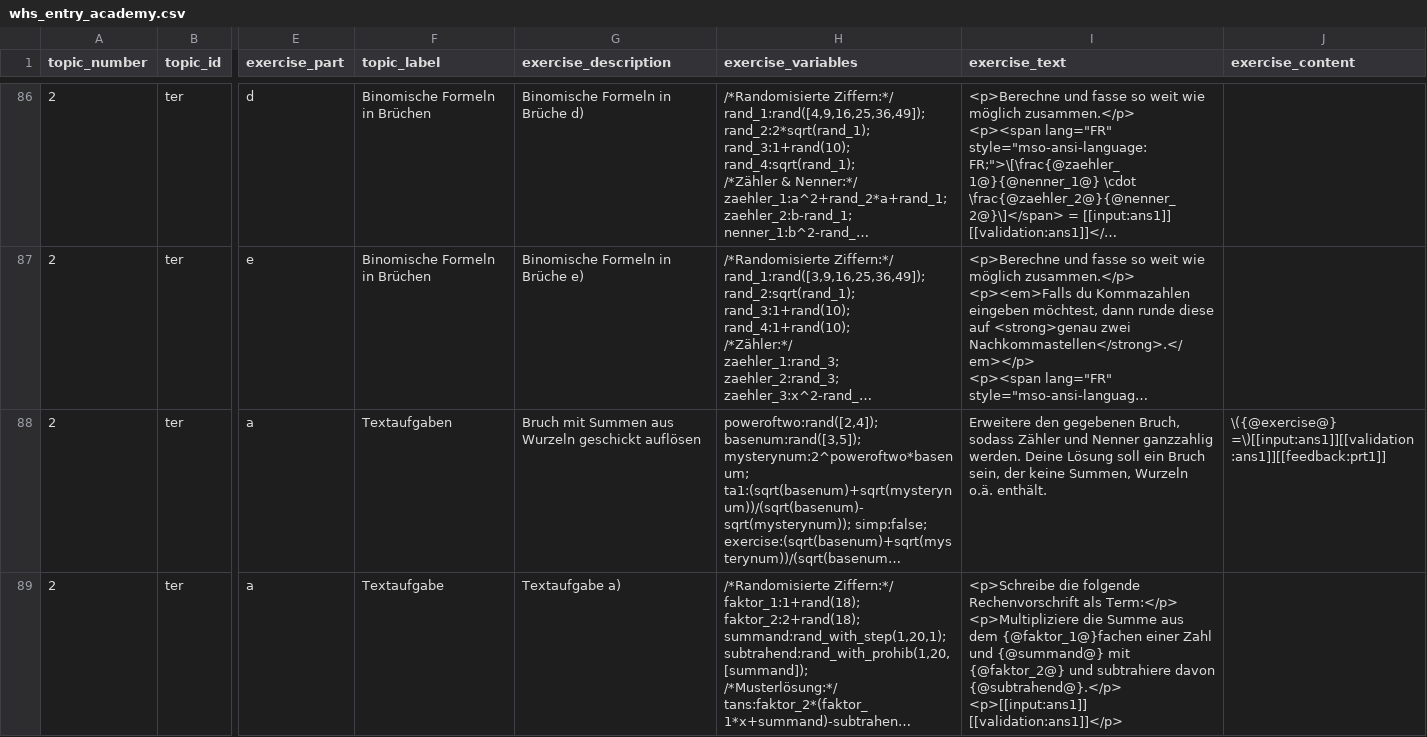
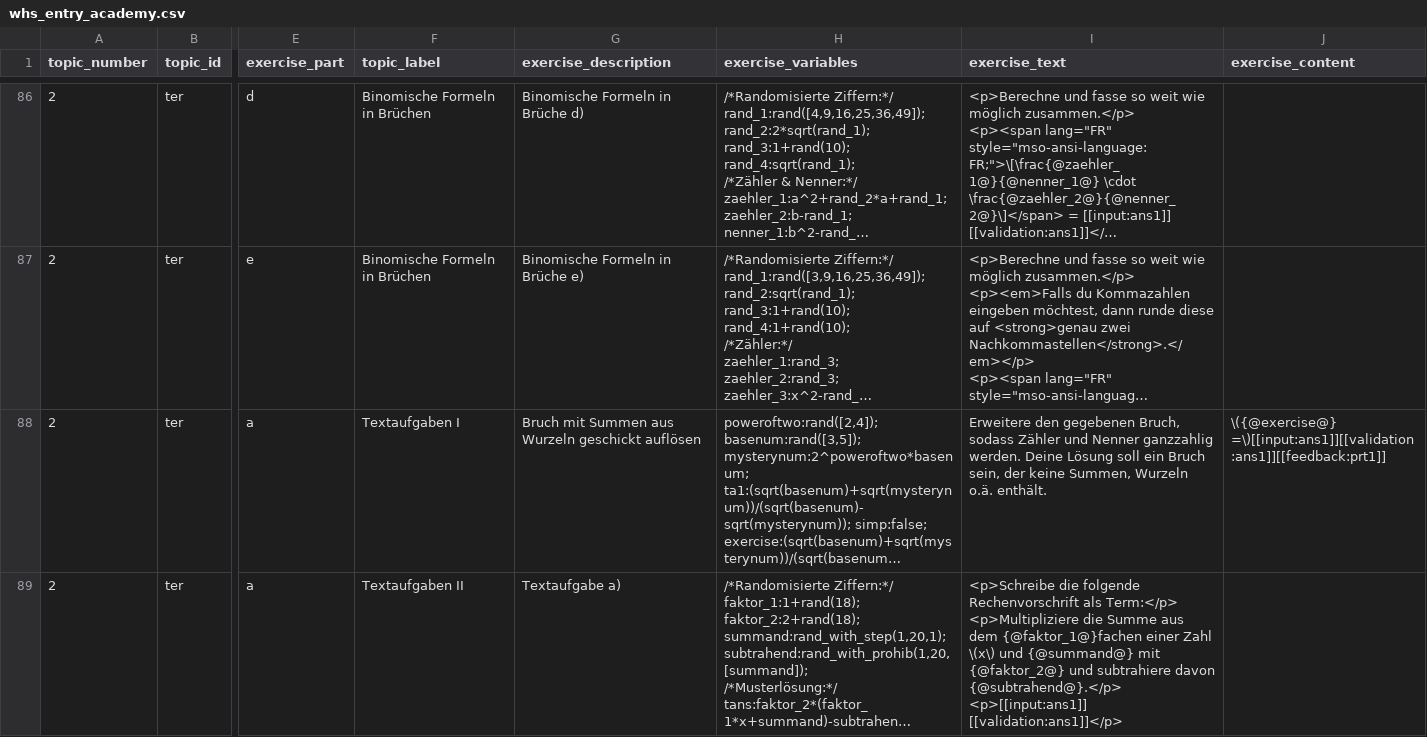
Before and after one commit to MalteNeugebauer/pymoodlequizlib, a CSV file: exercises/whs_entry_academy.csv, drawn as a sheet; only a part is shown, gaps mark what is left out; long unchanged cells end in …; the diff covers the shown part only; the diff names each change by its address in the sheet, - before the commit and + after, or states it on an @@ line.

Commit message:
Improved t2_ter_9_a - t2_ter_9c.
Added information how the variable should be labeled (x).

```diff
--- a/exercises/whs_entry_academy.csv
+++ b/exercises/whs_entry_academy.csv
-F88 (topic_label): Textaufgaben
+F88 (topic_label): Textaufgaben I
-F89 (topic_label): Textaufgabe
+F89 (topic_label): Textaufgaben II
-I89 (exercise_text): …einer Zahl und {@summand@}…
+I89 (exercise_text): …einer Zahl \(x\) und {@summand@}…
```
Also changed, not shown: 2 edited cells elsewhere in this file.
